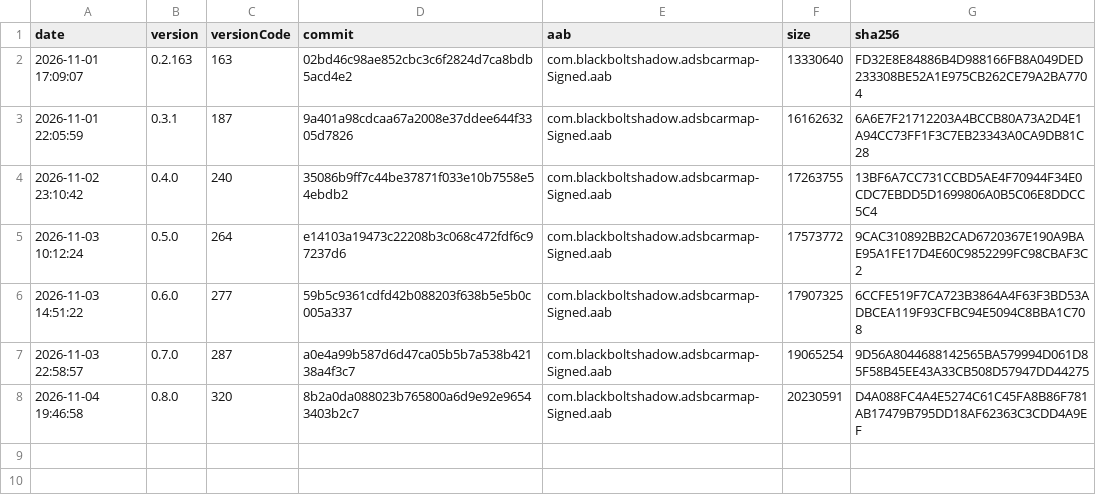
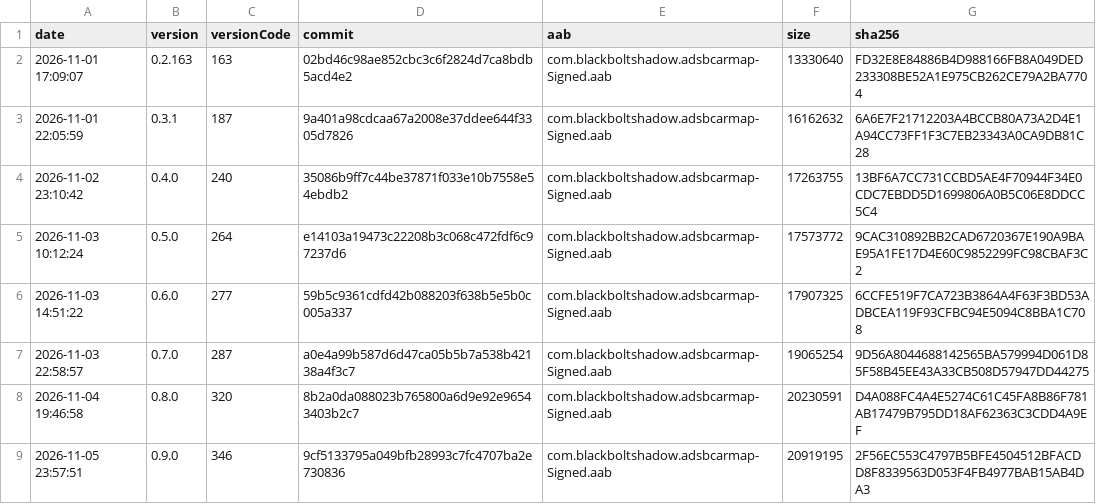
Before and after one commit to blackboltshadow/ADS-B-Car-Map, a CSV file: Build/release-history.csv, drawn as a sheet; the diff names each change by its address in the sheet, - before the commit and + after, or states it on an @@ line.

```diff
--- a/Build/release-history.csv
+++ b/Build/release-history.csv
+row 9: 2026-11-05 23:57:51 | 0.9.0 | 346 | 9cf5133795a049bfb28993c7fc4707ba2e730836 | com.blackboltshadow.adsbcarmap-Signed.aab | 20919195 | 2F56EC553C4797B5BFE4504512BFACDD8F8339563D053F4FB4977BAB15AB4DA3
```
Also changed, not shown: 1 other file.
